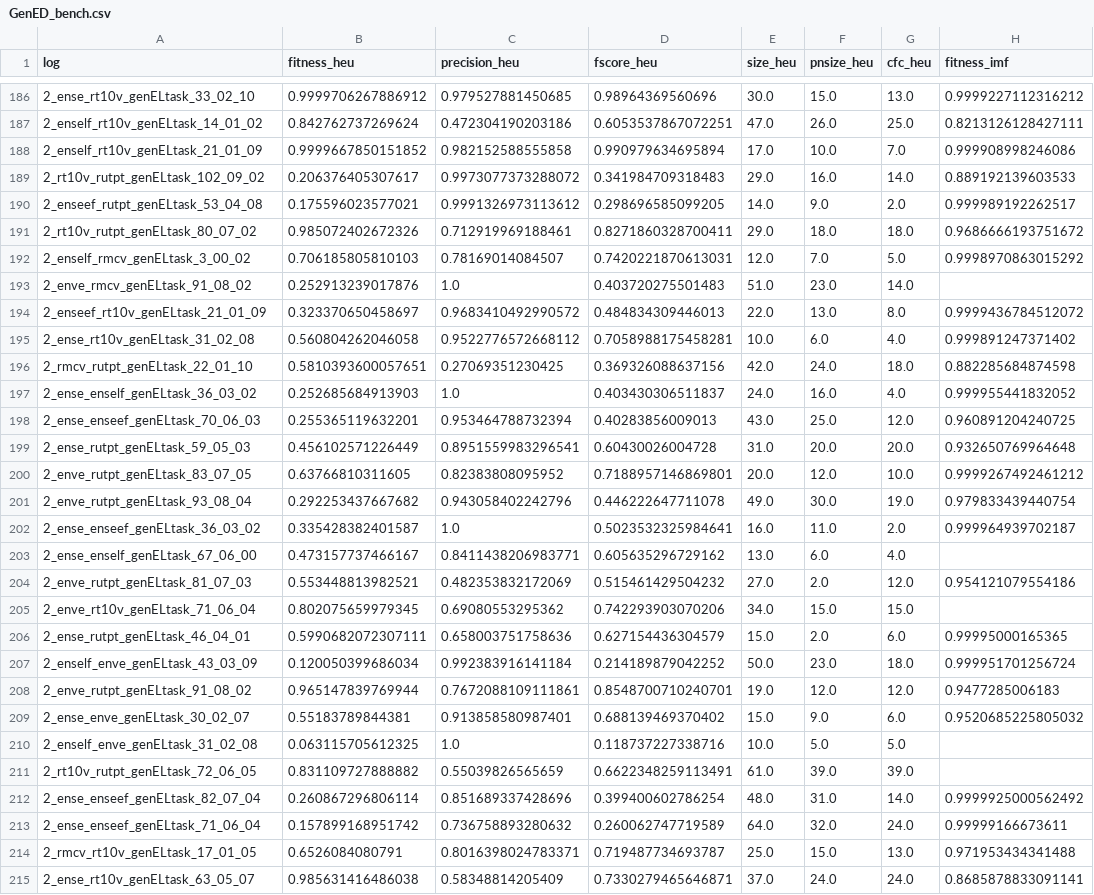
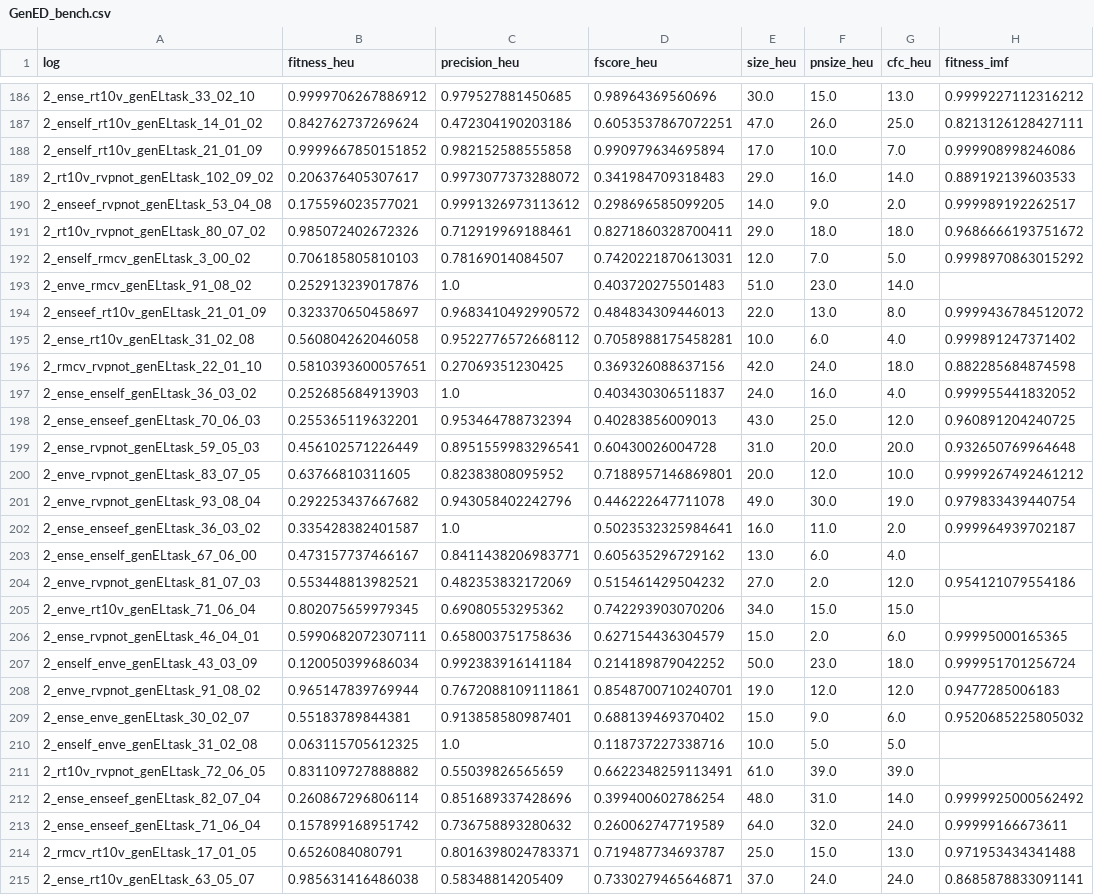
Before and after one commit to lmu-dbs/gedi, a CSV file: data/GenED_bench.csv, drawn as a sheet; only a part is shown, gaps mark what is left out; the diff covers the shown part only; the diff names each change by its address in the sheet, - before the commit and + after, or states it on an @@ line.

```diff
--- a/data/GenED_bench.csv
+++ b/data/GenED_bench.csv
-A189 (log): 2_rt10v_rutpt_genELtask_102_09_02
+A189 (log): 2_rt10v_rvpnot_genELtask_102_09_02
-A190 (log): 2_enseef_rutpt_genELtask_53_04_08
+A190 (log): 2_enseef_rvpnot_genELtask_53_04_08
-A191 (log): 2_rt10v_rutpt_genELtask_80_07_02
+A191 (log): 2_rt10v_rvpnot_genELtask_80_07_02
-A196 (log): 2_rmcv_rutpt_genELtask_22_01_10
+A196 (log): 2_rmcv_rvpnot_genELtask_22_01_10
-A199 (log): 2_ense_rutpt_genELtask_59_05_03
+A199 (log): 2_ense_rvpnot_genELtask_59_05_03
-A200 (log): 2_enve_rutpt_genELtask_83_07_05
+A200 (log): 2_enve_rvpnot_genELtask_83_07_05
-A201 (log): 2_enve_rutpt_genELtask_93_08_04
+A201 (log): 2_enve_rvpnot_genELtask_93_08_04
-A204 (log): 2_enve_rutpt_genELtask_81_07_03
+A204 (log): 2_enve_rvpnot_genELtask_81_07_03
-A206 (log): 2_ense_rutpt_genELtask_46_04_01
+A206 (log): 2_ense_rvpnot_genELtask_46_04_01
-A208 (log): 2_enve_rutpt_genELtask_91_08_02
+A208 (log): 2_enve_rvpnot_genELtask_91_08_02
-A211 (log): 2_rt10v_rutpt_genELtask_72_06_05
+A211 (log): 2_rt10v_rvpnot_genELtask_72_06_05
```
Also changed, not shown: 134 edited cells elsewhere in this file, data/GenED_feat.csv, 3 other files.
